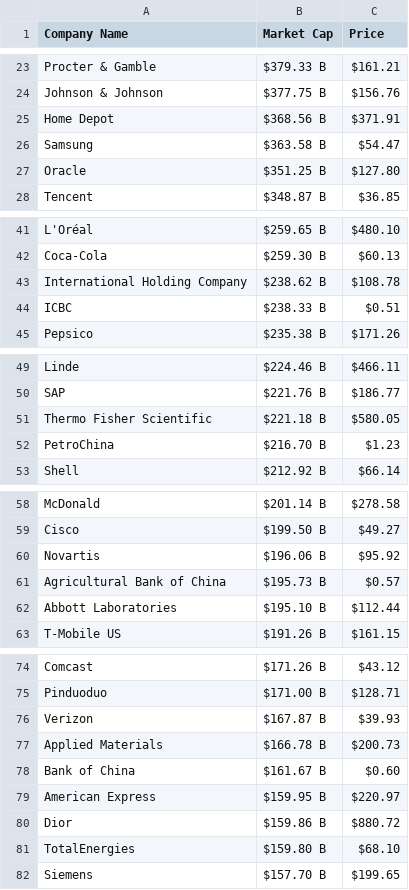
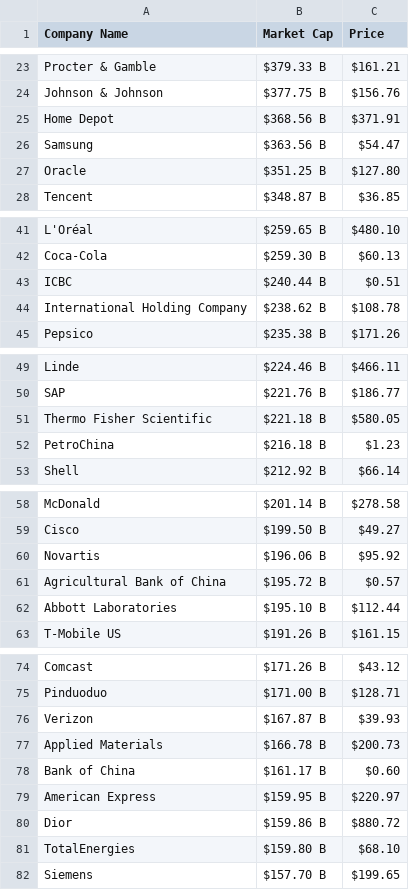
Before and after one commit to AbhishekBaske/marketcap_webscrap, a CSV file: company.csv, drawn as a sheet; only a part is shown, gaps mark what is left out; the diff covers the shown part only.

Commit message:
Automated data update

```diff
--- a/company.csv
+++ b/company.csv
@@ -25,3 +25,3 @@ Johnson & Johnson,$377.75 B,$156.76
 Home Depot,$368.56 B,$371.91
-Samsung,$363.58 B,$54.47
+Samsung,$363.56 B,$54.47
 Oracle,$351.25 B,$127.80
@@ -42,4 +42,4 @@ L'Oréal,$259.65 B,$480.10
 Coca-Cola,$259.30 B,$60.13
+ICBC,$240.44 B,$0.51
 International Holding Company,$238.62 B,$108.78
-ICBC,$238.33 B,$0.51
 Pepsico,$235.38 B,$171.26
@@ -51,3 +51,3 @@ SAP,$221.76 B,$186.77
 Thermo Fisher Scientific,$221.18 B,$580.05
-PetroChina,$216.70 B,$1.23
+PetroChina,$216.18 B,$1.23
 Shell,$212.92 B,$66.14
@@ -60,3 +60,3 @@ Cisco,$199.50 B,$49.27
 Novartis,$196.06 B,$95.92
-Agricultural Bank of China,$195.73 B,$0.57
+Agricultural Bank of China,$195.72 B,$0.57
 Abbott Laboratories,$195.10 B,$112.44
@@ -77,3 +77,3 @@ Verizon,$167.87 B,$39.93
 Applied Materials,$166.78 B,$200.73
-Bank of China,$161.67 B,$0.60
+Bank of China,$161.17 B,$0.60
 American Express,$159.95 B,$220.97
```
Also changed, not shown: 1 edited cell elsewhere in this file, 1 other file.
